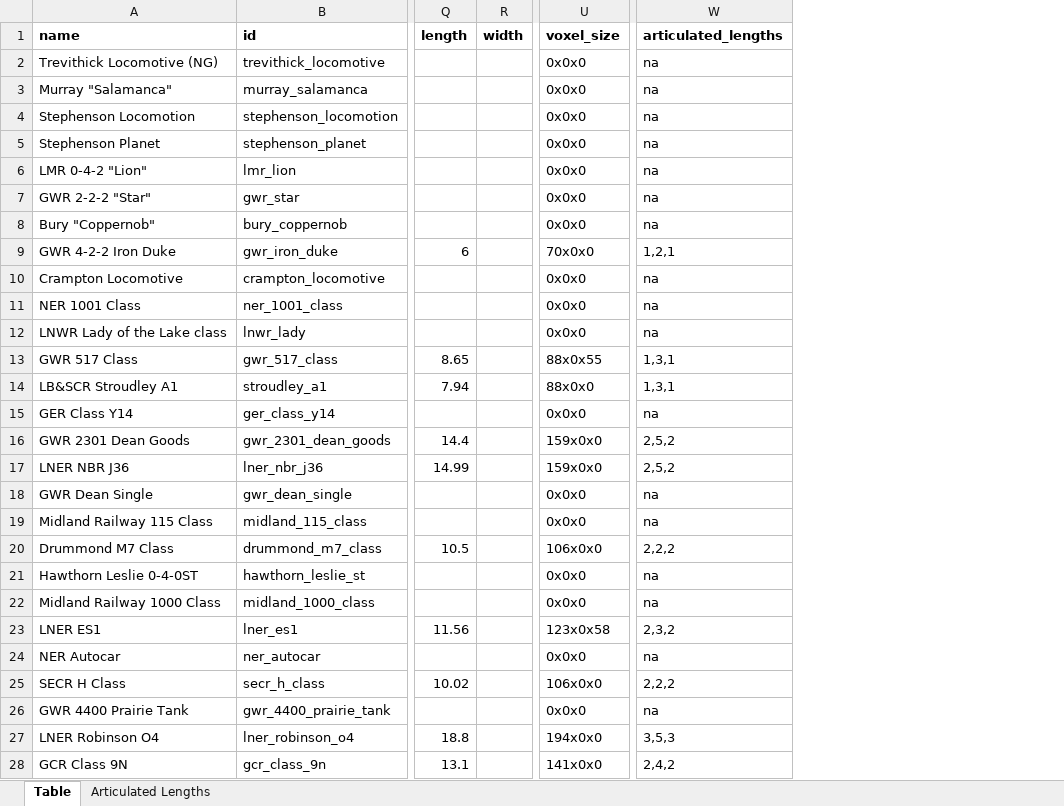
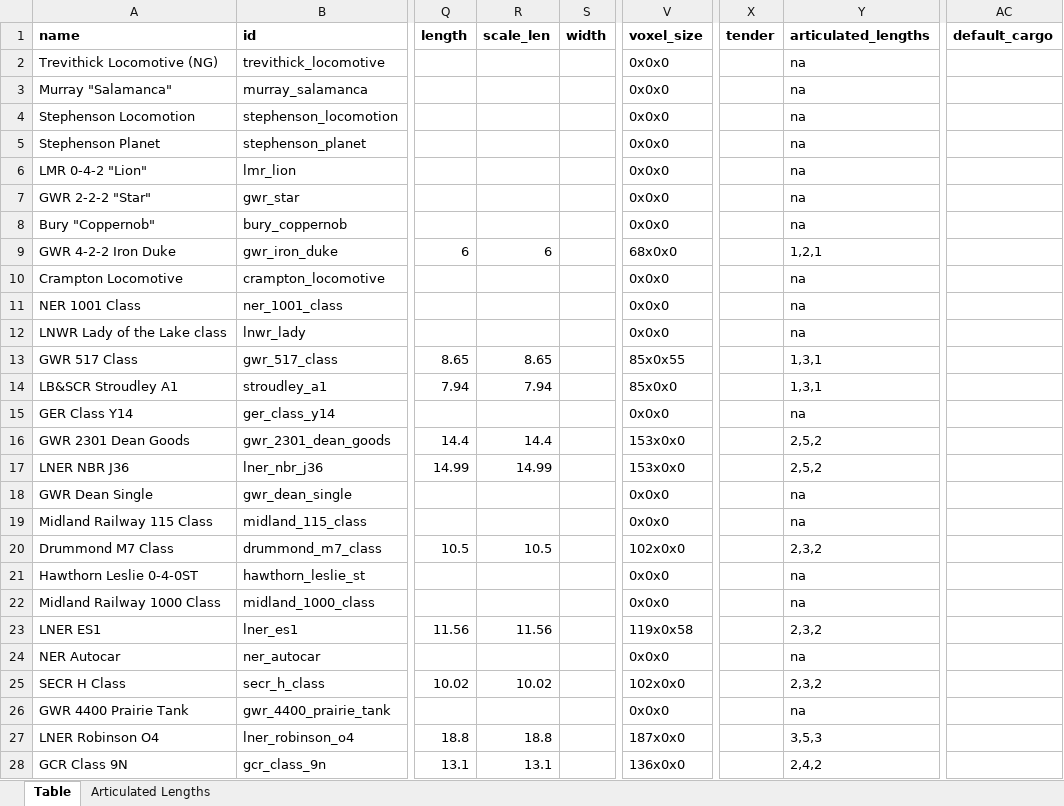
Before and after one commit to mattkimber/timberwolfs_trains, an Excel workbook: Tracking Table.xlsm, sheet Table, drawn as a sheet; only a part is shown, gaps mark what is left out; values as stored, in another font and other column widths than the file's, no borders; addresses are those after the commit; the diff covers the shown part only; the diff names each change by its address in the sheet, - before the commit and + after, or states it on an @@ line.

```diff
--- a/Tracking Table.xlsm (sheet Table)
+++ b/Tracking Table.xlsm (sheet Table)
+column R (scale_len), rows 9-28: 6 |  |  |  | 8.65 | 7.94 |  | 14.4 | 14.99 |  |  | 10.5 |  |  | 11.56 |  | 10.02 |  | 18.8 | 13.1
+column X (tender), empty
+column AC (default_cargo), empty
-V9 (voxel_size): 70x0x0
+V9 (voxel_size): 68x0x0
-V13 (voxel_size): 88x0x55
+V13 (voxel_size): 85x0x55
-V14 (voxel_size): 88x0x0
+V14 (voxel_size): 85x0x0
-V16:V17 (voxel_size): 159x0x0
+V16:V17 (voxel_size): 153x0x0
-V20 (voxel_size): 106x0x0
+V20 (voxel_size): 102x0x0
-Y20 (articulated_lengths): 2,2,2
+Y20 (articulated_lengths): 2,3,2
-V23 (voxel_size): 123x0x58
+V23 (voxel_size): 119x0x58
-V25 (voxel_size): 106x0x0
+V25 (voxel_size): 102x0x0
-Y25 (articulated_lengths): 2,2,2
+Y25 (articulated_lengths): 2,3,2
-V27 (voxel_size): 194x0x0
+V27 (voxel_size): 187x0x0
-V28 (voxel_size): 141x0x0
+V28 (voxel_size): 136x0x0
```
Also changed, not shown: 1 added row and 123 edited cells elsewhere in this sheet, sheet Articulated Lengths, formulas that keep their value, 10 other files.
